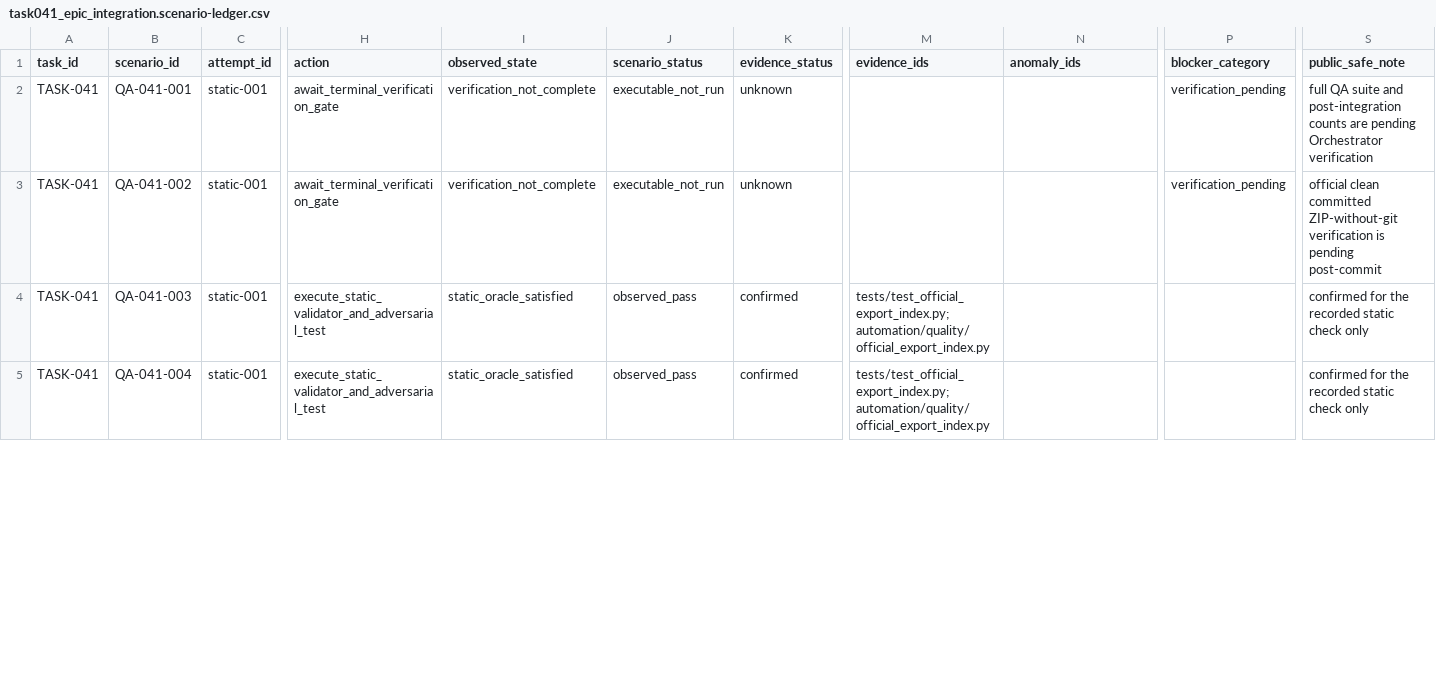
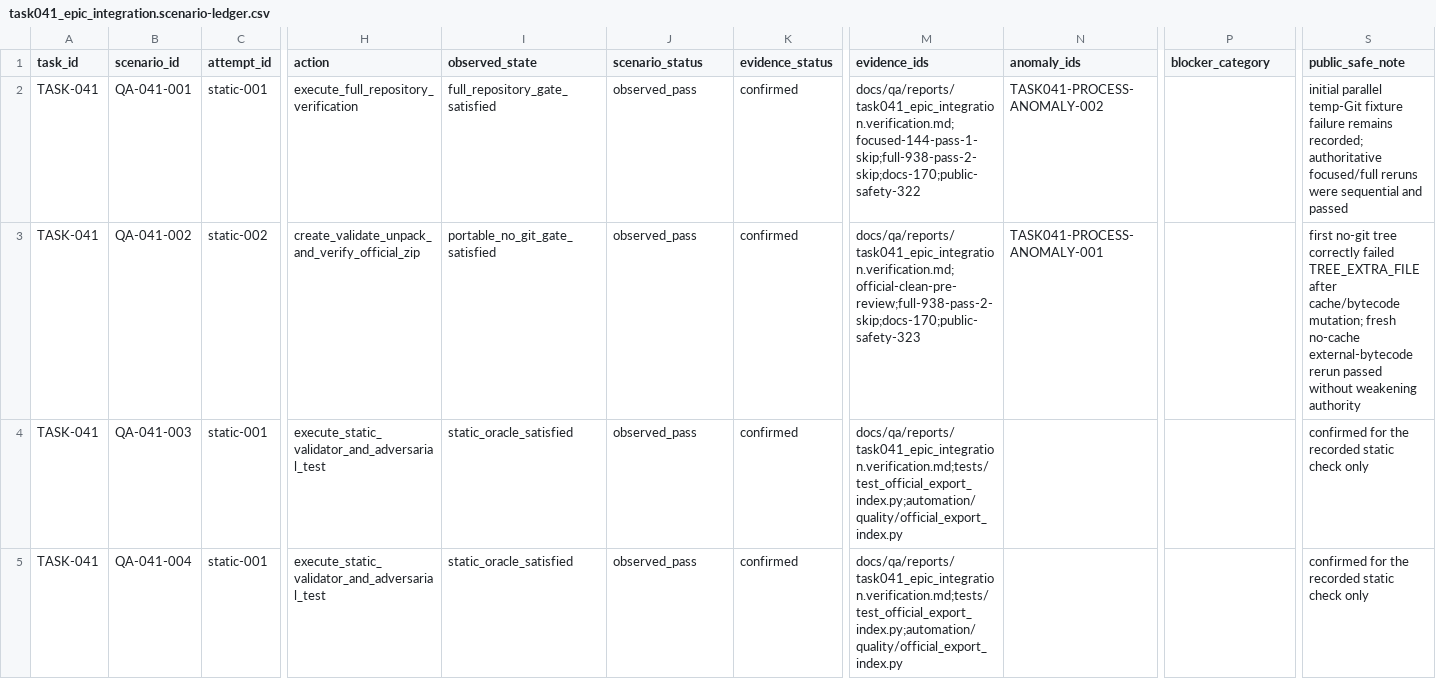
Before and after one commit to Purchii/Test-ANDROID-Fog-Play, a CSV file: docs/qa/reports/task041_epic_integration.scenario-ledger.csv, drawn as a sheet; only a part is shown, gaps mark what is left out; the diff covers the shown part only; the diff names each change by its address in the sheet, - before the commit and + after, or states it on an @@ line.

```diff
--- a/docs/qa/reports/task041_epic_integration.scenario-ledger.csv
+++ b/docs/qa/reports/task041_epic_integration.scenario-ledger.csv
-H2 (action): await_terminal_verification_gate
+H2 (action): execute_full_repository_verification
-I2 (observed_state): verification_not_complete
+I2 (observed_state): full_repository_gate_satisfied
-J2:J3 (scenario_status): executable_not_run
+J2:J3 (scenario_status): observed_pass
-K2:K3 (evidence_status): unknown
+K2:K3 (evidence_status): confirmed
-M2 (evidence_ids): (empty)
+M2 (evidence_ids): docs/qa/reports/task041_epic_integration.verification.md;focused-144-pass-1-skip;full-938-pass-2-skip;docs-170;public-safety-322
-N2 (anomaly_ids): (empty)
+N2 (anomaly_ids): TASK041-PROCESS-ANOMALY-002
-P2:P3 (blocker_category): verification_pending
+P2:P3 (blocker_category): (empty)
-S2 (public_safe_note): full QA suite and post-integration counts are pending Orchestrator verification
+S2 (public_safe_note): initial parallel temp-Git fixture failure remains recorded; authoritative focused/full reruns were sequential and passed
-C3 (attempt_id): static-001
+C3 (attempt_id): static-002
-H3 (action): await_terminal_verification_gate
+H3 (action): create_validate_unpack_and_verify_official_zip
-I3 (observed_state): verification_not_complete
+I3 (observed_state): portable_no_git_gate_satisfied
-M3 (evidence_ids): (empty)
+M3 (evidence_ids): docs/qa/reports/task041_epic_integration.verification.md;official-clean-pre-review;full-938-pass-2-skip;docs-170;public-safety-323
-N3 (anomaly_ids): (empty)
+N3 (anomaly_ids): TASK041-PROCESS-ANOMALY-001
-S3 (public_safe_note): official clean committed ZIP-without-git verification is pending post-commit
+S3 (public_safe_note): first no-git tree correctly failed TREE_EXTRA_FILE after cache/bytecode mutation; fresh no-cache external-bytecode rerun passed without weakening authority
-M4:M5 (evidence_ids): tests/test_official_export_index.py;automation/quality/official_export_index.py
+M4:M5 (evidence_ids): docs/qa/reports/task041_epic_integration.verification.md;tests/test_official_export_index.py;automation/quality/official_export_index.py
```
Also changed, not shown: 27 edited cells elsewhere in this file, docs/qa/epics/opaque_surface_task_traceability.csv, 17 other files.
